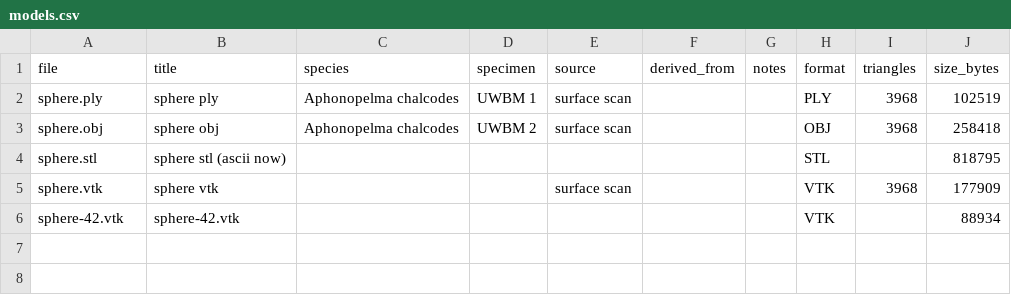
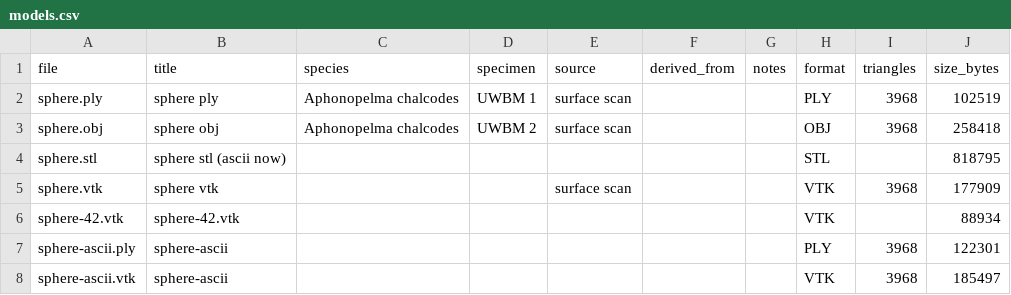
Before and after one commit to muratmaga/delete-3, a CSV file: models.csv, drawn as a sheet.

Commit message:
Add 2 models

```diff
--- a/models.csv
+++ b/models.csv
@@ -6 +6,3 @@ sphere.vtk,sphere vtk,,,surface scan,,,VTK,3968,177909
 sphere-42.vtk,sphere-42.vtk,,,,,,VTK,,88934
+sphere-ascii.ply,sphere-ascii,,,,,,PLY,3968,122301
+sphere-ascii.vtk,sphere-ascii,,,,,,VTK,3968,185497
```
Also changed, not shown: 4 other files.
